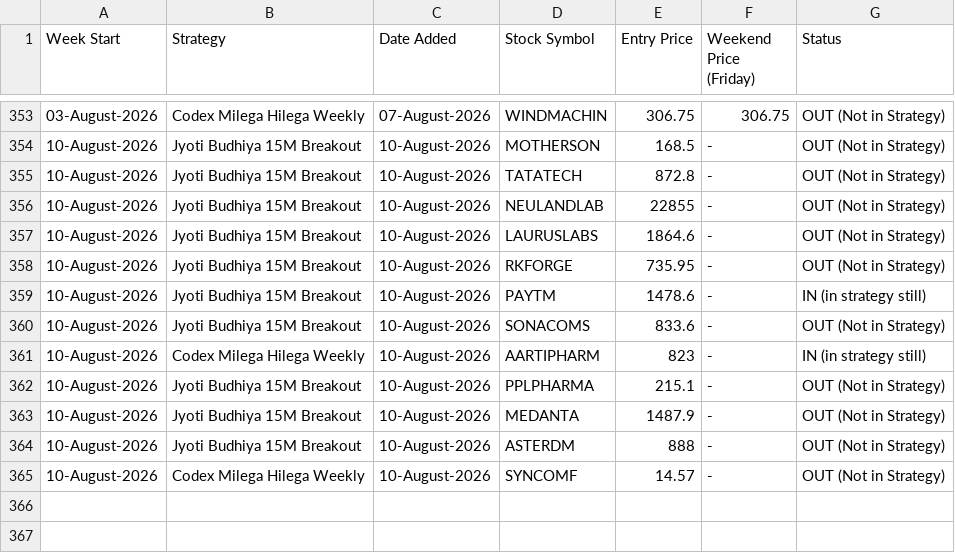
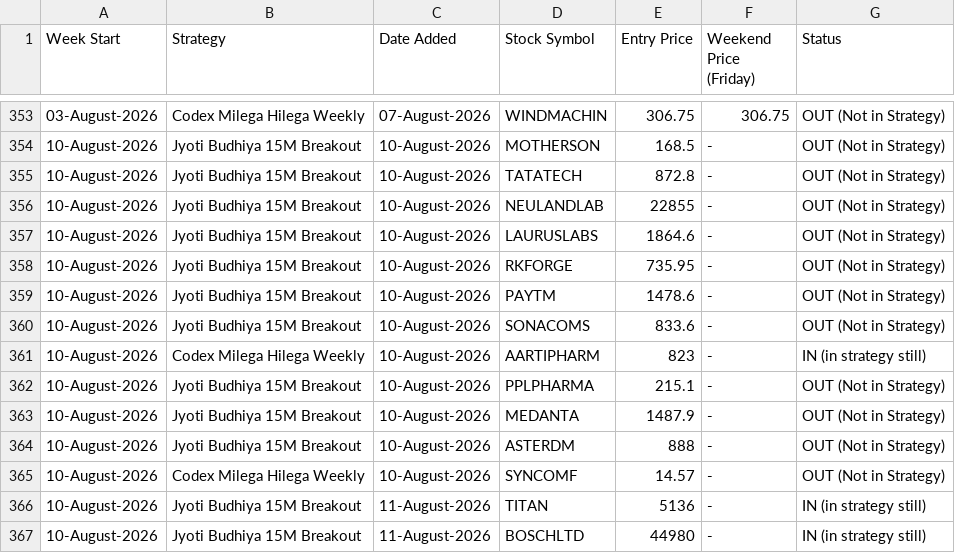
Before and after one commit to anjaninikunj/Stock-tracker-app, a CSV file: strategy_performance.csv, drawn as a sheet; only a part is shown, gaps mark what is left out.

```diff
--- a/strategy_performance.csv
+++ b/strategy_performance.csv
@@ -358,3 +358,3 @@ Week Start,Strategy,Date Added,Stock Symbol,Entry Price,Weekend Price (Friday),S
 10-August-2026,Jyoti Budhiya 15M Breakout,10-August-2026,RKFORGE,735.95,-,OUT (Not in Strategy)
-10-August-2026,Jyoti Budhiya 15M Breakout,10-August-2026,PAYTM,1478.6,-,IN (in strategy still)
+10-August-2026,Jyoti Budhiya 15M Breakout,10-August-2026,PAYTM,1478.6,-,OUT (Not in Strategy)
 10-August-2026,Jyoti Budhiya 15M Breakout,10-August-2026,SONACOMS,833.6,-,OUT (Not in Strategy)
@@ -365 +365,3 @@ Week Start,Strategy,Date Added,Stock Symbol,Entry Price,Weekend Price (Friday),S
 10-August-2026,Codex Milega Hilega Weekly,10-August-2026,SYNCOMF,14.57,-,OUT (Not in Strategy)
+10-August-2026,Jyoti Budhiya 15M Breakout,11-August-2026,TITAN,5136,-,IN (in strategy still)
+10-August-2026,Jyoti Budhiya 15M Breakout,11-August-2026,BOSCHLTD,44980,-,IN (in strategy still)
```
